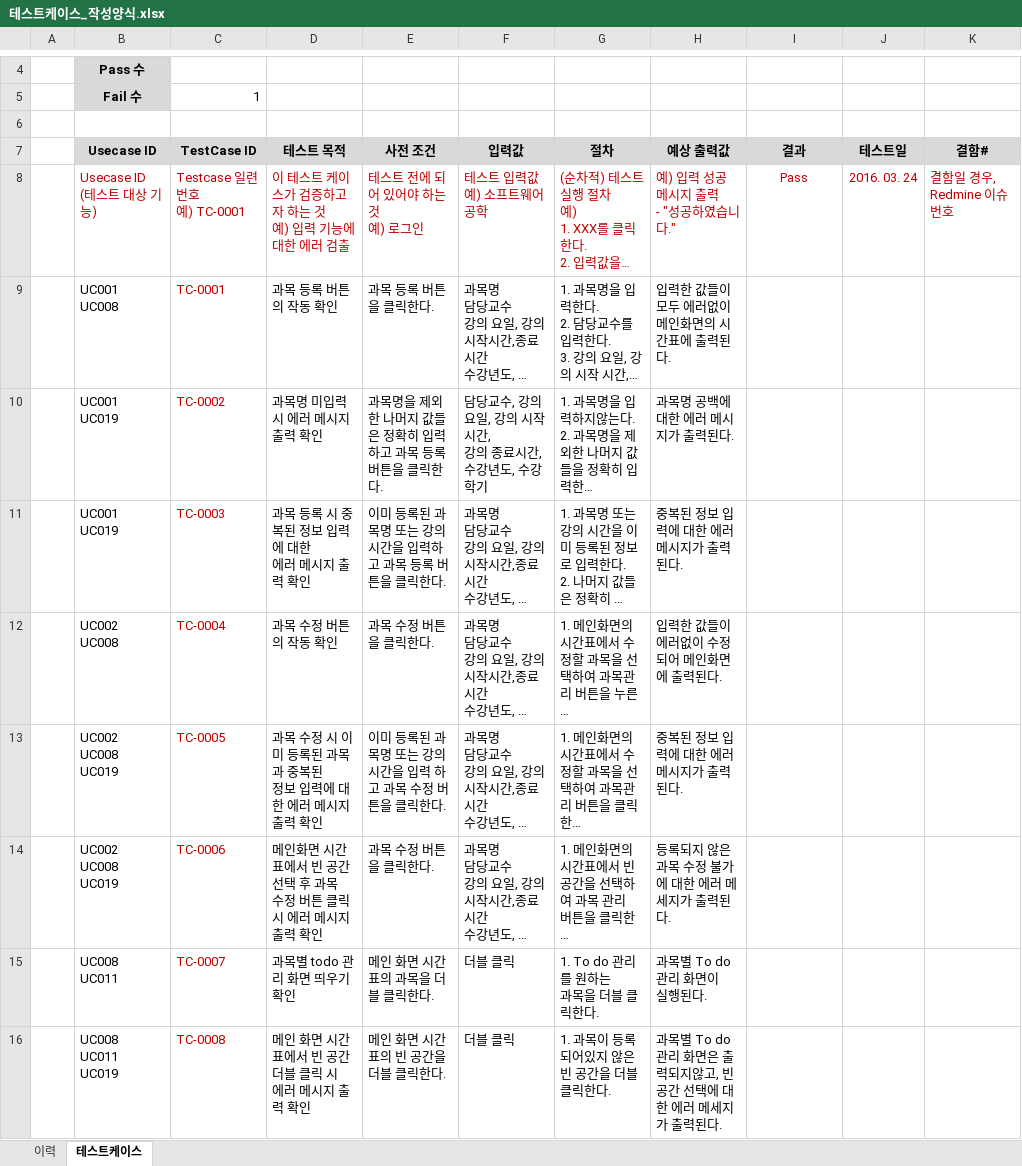
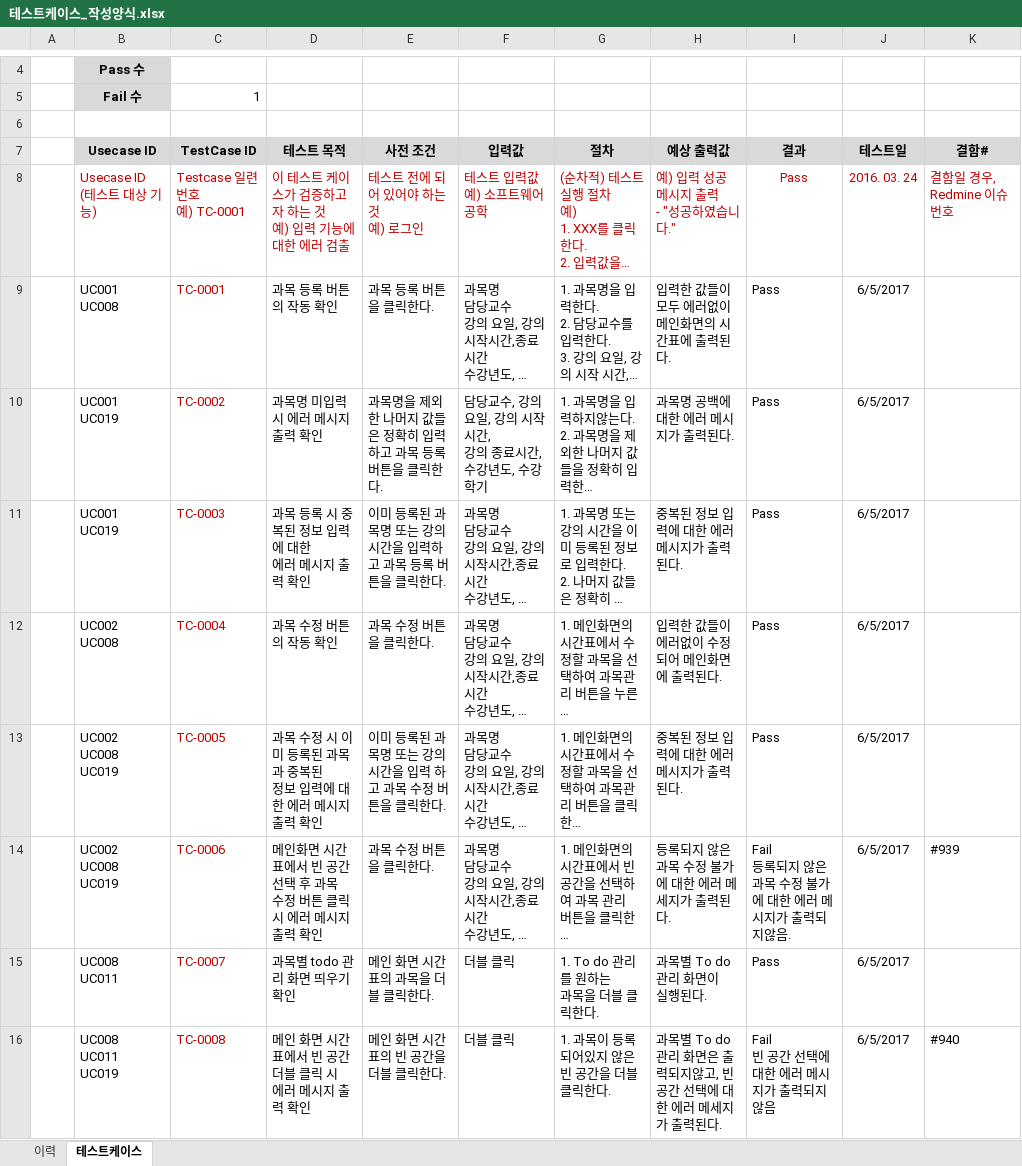
Before and after one commit to SE-admin/SE2017_4_tuna, an Excel workbook: doc/4_ 테스트케이스 및 테스트결과보고서/테스트케이스_작성양식.xlsx, sheet 테스트케이스, drawn as a sheet; only a part is shown, gaps mark what is left out; long unchanged cells end in …; values as stored, in another font and other column widths than the file's, no borders; ↵ is a line break in a cell; the diff covers the shown part only; the diff names each change by its address in the sheet, - before the commit and + after, or states it on an @@ line.

Commit message:
#744 #745 #748 #749 #750 #751 #754 #762 테스트케이스_작성양식.xlsx TC0001~TC0015 테스트

```diff
--- a/doc/4_ 테스트케이스 및 테스트결과보고서/테스트케이스_작성양식.xlsx (sheet 테스트케이스)
+++ b/doc/4_ 테스트케이스 및 테스트결과보고서/테스트케이스_작성양식.xlsx (sheet 테스트케이스)
-I9:I13 (결과): (empty)
+I9:I13 (결과): Pass
-J9:J16 (테스트일): (empty)
+J9:J16 (테스트일): 6/5/2017
-I14 (결과): (empty)
+I14 (결과): Fail ↵ 등록되지 않은 과목 수정 불가에 대한 에러 메시지가 출력되지않음.
-K14 (결함#): (empty)
+K14 (결함#): #939
-I15 (결과): (empty)
+I15 (결과): Pass
-I16 (결과): (empty)
+I16 (결과): Fail ↵ 빈 공간 선택에 대한 에러 메시지가 출력되지 않음
-K16 (결함#): (empty)
+K16 (결함#): #940
```
Also changed, not shown: 15 edited cells elsewhere in this sheet, sheet 이력.
